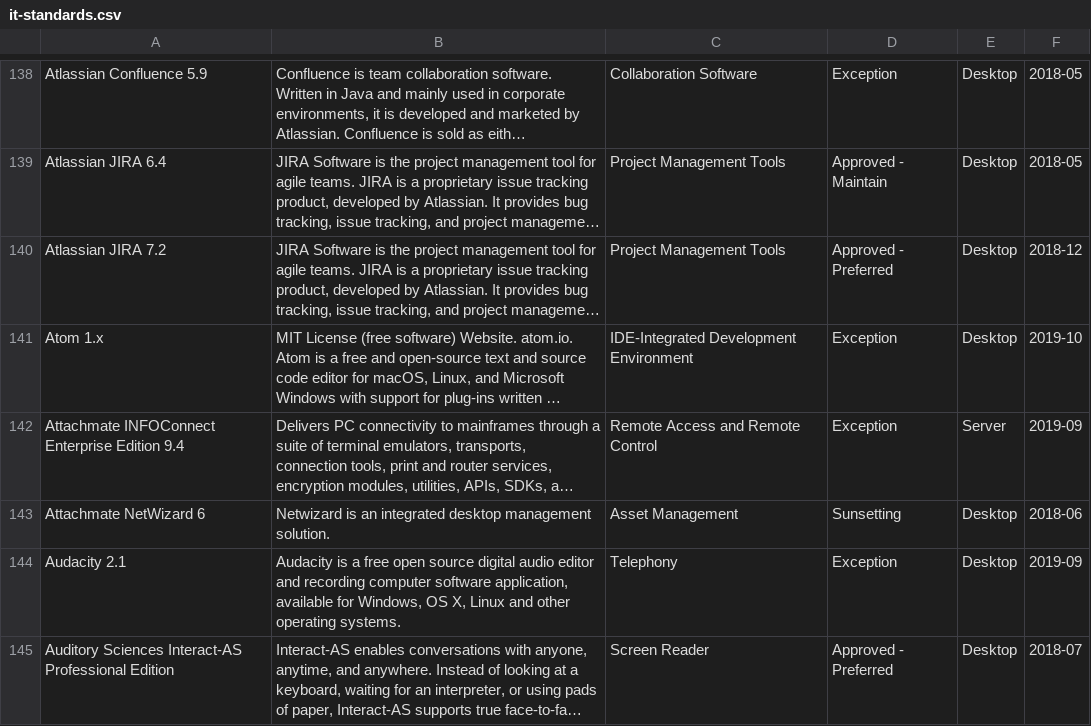
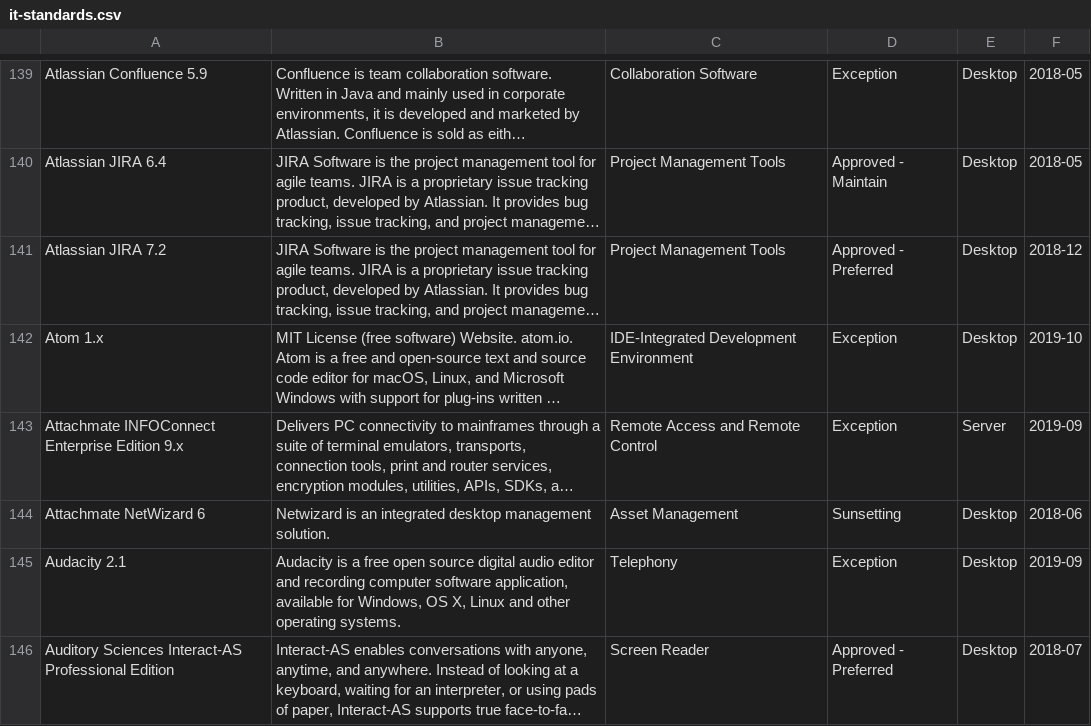
Before and after one commit to GSA/data, a CSV file: enterprise-architecture/it-standards.csv, drawn as a sheet; only a part is shown, gaps mark what is left out; long unchanged cells end in …; addresses are those after the commit; the diff covers the shown part only; the diff names each change by its address in the sheet, - before the commit and + after, or states it on an @@ line.

```diff
--- a/enterprise-architecture/it-standards.csv
+++ b/enterprise-architecture/it-standards.csv
-A143: Attachmate INFOConnect Enterprise Edition 9.4
+A143: Attachmate INFOConnect Enterprise Edition 9.x
```
Also changed, not shown: 3 added rows and 4 edited cells elsewhere in this file.
